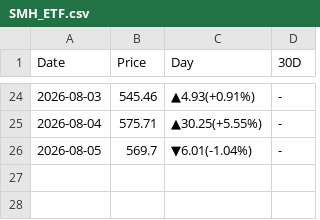
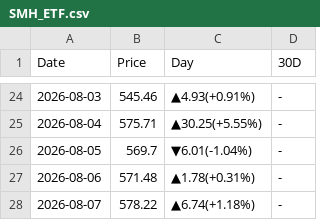
Before and after one commit to peter-c9/my_DRAM_priceBot, a CSV file: 報價資料夾/SMH_ETF.csv, drawn as a sheet; only a part is shown, gaps mark what is left out; the diff names each change by its address in the sheet, - before the commit and + after, or states it on an @@ line.

```diff
--- a/報價資料夾/SMH_ETF.csv
+++ b/報價資料夾/SMH_ETF.csv
+row 27: 2026-08-06 | 571.48 | ▲1.78(+0.31%) | -
+row 28: 2026-08-07 | 578.22 | ▲6.74(+1.18%) | -
```
Also changed, not shown: 報價資料夾/B200.csv, 報價資料夾/DRAM_ETF.csv, 15 other files.
